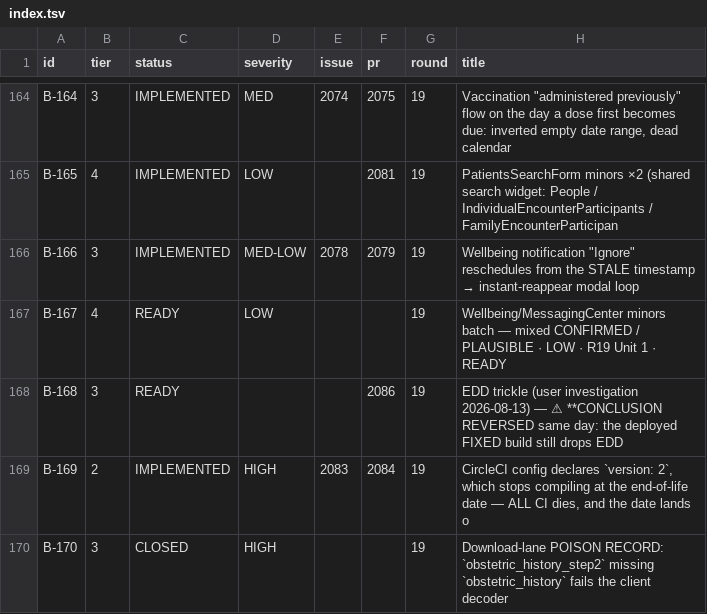
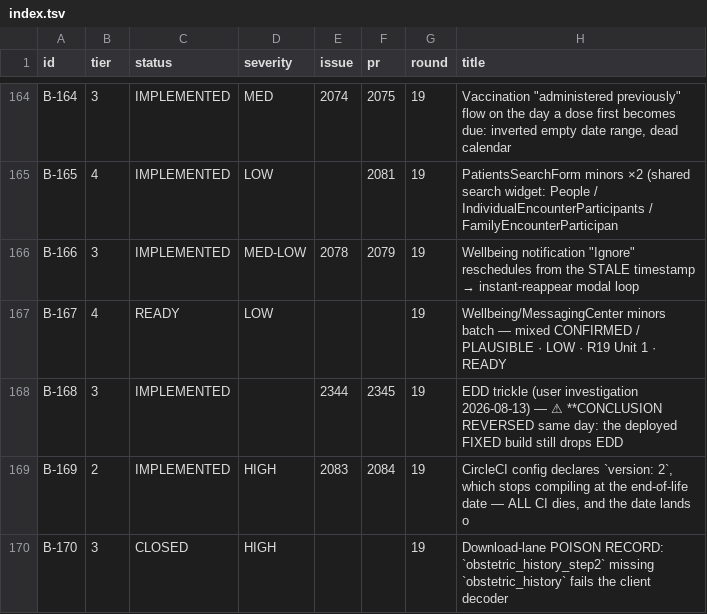
Before and after one commit to TIP-Global-Health/eheza-app, a TSV file: .claude/backlog/index.tsv, drawn as a sheet; only a part is shown, gaps mark what is left out.

```diff
--- a/.claude/backlog/index.tsv
+++ b/.claude/backlog/index.tsv
@@ -167,3 +167,3 @@ B-166	3	IMPLEMENTED	MED-LOW	2078	2079	19	Wellbeing notification "Ignore" resched
 B-167	4	READY	LOW			19	Wellbeing/MessagingCenter minors batch — mixed CONFIRMED / PLAUSIBLE · LOW · R19 Unit 1 · READY
-B-168	3	READY			2086	19	EDD trickle (user investigation 2026-08-13) — ⚠ **CONCLUSION REVERSED same day: the deployed FIXED build still drops EDD
+B-168	3	IMPLEMENTED		2344	2345	19	EDD trickle (user investigation 2026-08-13) — ⚠ **CONCLUSION REVERSED same day: the deployed FIXED build still drops EDD
 B-169	2	IMPLEMENTED	HIGH	2083	2084	19	CircleCI config declares `version: 2`, which stops compiling at the end-of-life date — ALL CI dies, and the date lands o
```
Also changed, not shown: 2 other files.
